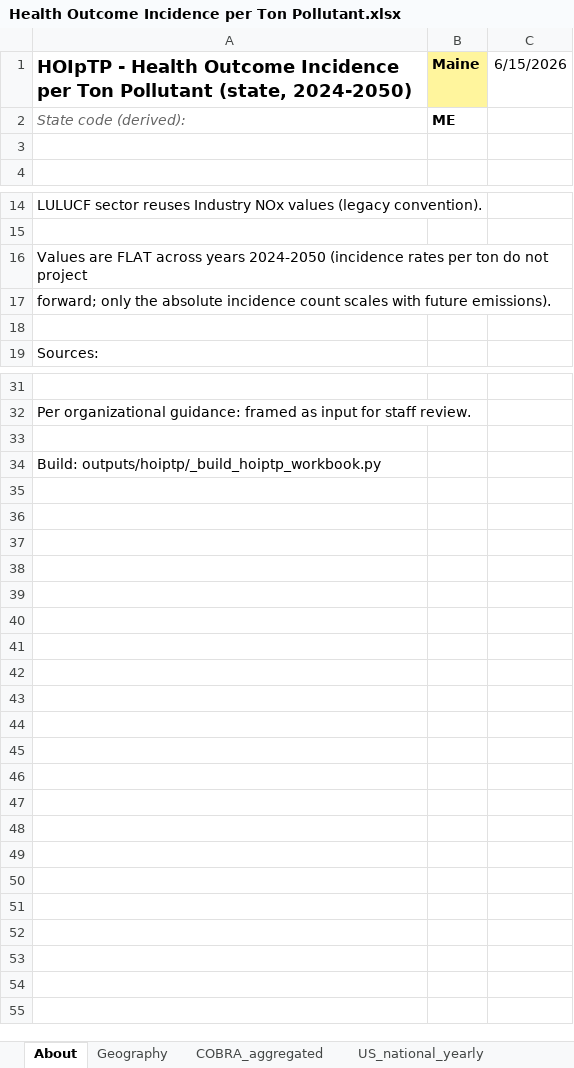
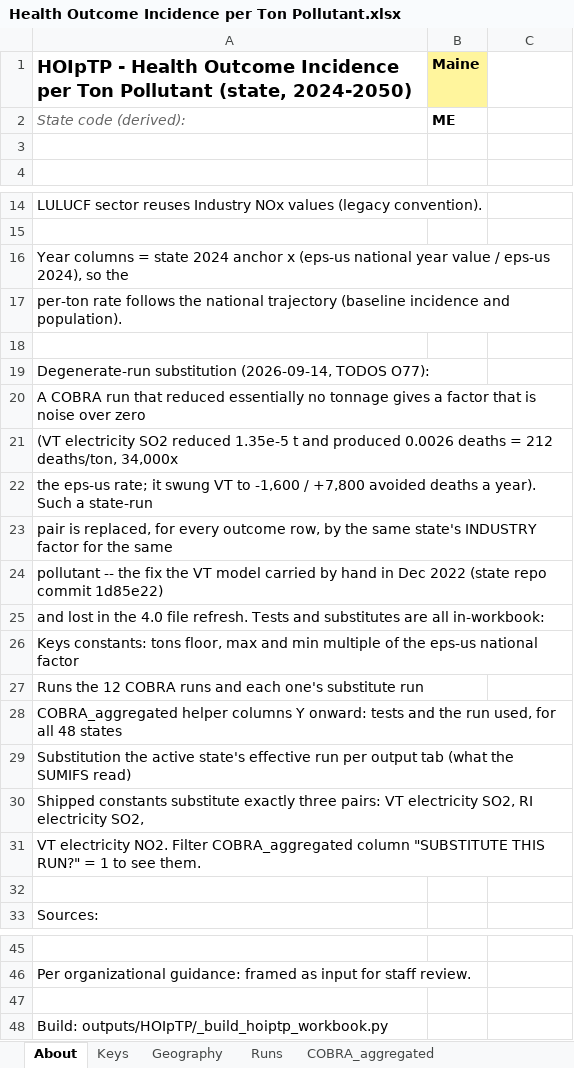
Before and after one commit to EnergyInnovation/eps-maine, an Excel workbook: InputData/add-outputs/HOIpTP/Health Outcome Incidence per Ton Pollutant.xlsx, sheet About, drawn as a sheet; only a part is shown, gaps mark what is left out; values as stored, in another font and other column widths than the file's, no borders; addresses are those after the commit; the diff names each change by its address in the sheet, - before the commit and + after, or states it on an @@ line.

```diff
--- a/InputData/add-outputs/HOIpTP/Health Outcome Incidence per Ton Pollutant.xlsx (sheet About)
+++ b/InputData/add-outputs/HOIpTP/Health Outcome Incidence per Ton Pollutant.xlsx (sheet About)
+sheet tab: Keys
+sheet tab: Runs
-C1: 6/15/2026
+C1: (empty)
-A16: Values are FLAT across years 2024-2050 (incidence rates per ton do not project
+A16: Year columns = state 2024 anchor x (eps-us national year value / eps-us 2024), so the
-A17: forward; only the absolute incidence count scales with future emissions).
+A17: per-ton rate follows the national trajectory (baseline incidence and population).
+row 18: (empty)
+row 19: Degenerate-run substitution (2026-09-14, TODOS O77):
+row 20: A COBRA run that reduced essentially no tonnage gives a factor that is noise over zero
+row 21: (VT electricity SO2 reduced 1.35e-5 t and produced 0.0026 deaths = 212 deaths/ton, 34,000x
+row 22: the eps-us rate; it swung VT to -1,600 / +7,800 avoided deaths a year). Such a state-run
+row 23: pair is replaced, for every outcome row, by the same state's INDUSTRY factor for the same
+row 24: pollutant -- the fix the VT model carried by hand in Dec 2022 (state repo commit 1d85e22)
+row 25: and lost in the 4.0 file refresh. Tests and substitutes are all in-workbook:
+row 26: Keys constants: tons floor, max and min multiple of the eps-us national factor
+row 27: Runs the 12 COBRA runs and each one's substitute run
+row 28: COBRA_aggregated helper columns Y onward: tests and the run used, for all 48 states
+row 29: Substitution the active state's effective run per output tab (what the SUMIFS read)
+row 30: Shipped constants substitute exactly three pairs: VT electricity SO2, RI electricity SO2,
+row 31: VT electricity NO2. Filter COBRA_aggregated column "SUBSTITUTE THIS RUN?" = 1 to see them.
-A48: Build: outputs/hoiptp/_build_hoiptp_workbook.py
+A48: Build: outputs/HOIpTP/_build_hoiptp_workbook.py
```
Also changed, not shown: sheet COBRA_aggregated, other sheet tabs, formulas that keep their value, 1 other file.
